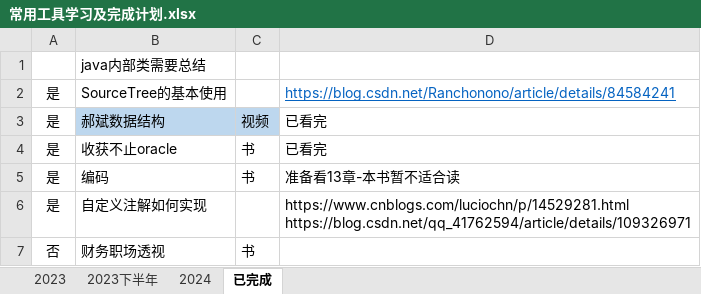
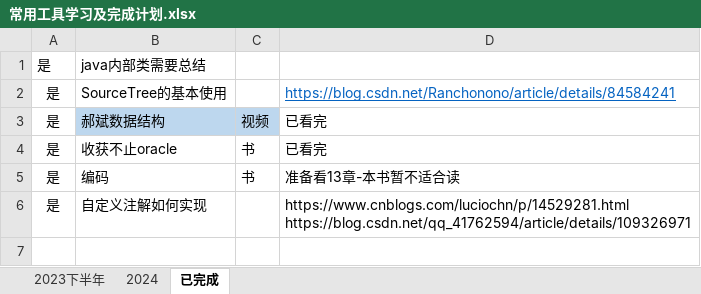
Before and after one commit to jiaolong1988/summary, an Excel workbook: 1-学习内容/常用工具学习及完成计划.xlsx, sheet 已完成, drawn as a sheet; values as stored, in another font and other column widths than the file's, no borders; the diff names each change by its address in the sheet, - before the commit and + after, or states it on an @@ line.

```diff
--- a/1-学习内容/常用工具学习及完成计划.xlsx (sheet 已完成)
+++ b/1-学习内容/常用工具学习及完成计划.xlsx (sheet 已完成)
-sheet tab: 2023
-A1: (empty)
+A1: 是
-row 7: 否 | 财务职场透视 | 书
```
Also changed, not shown: sheet 2023下半年, sheet 2024.
